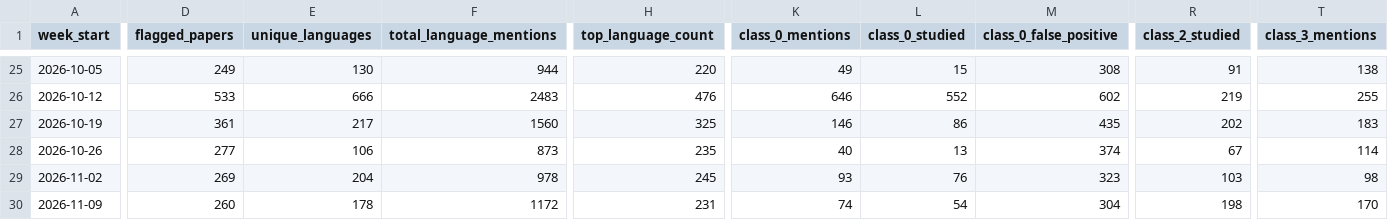
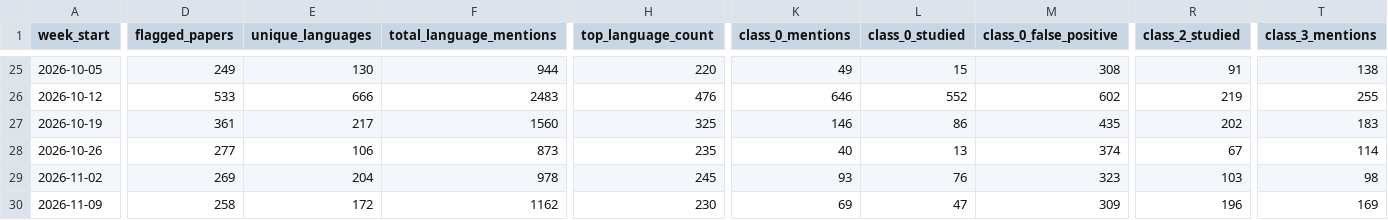
Before and after one commit to kavindu-w/langtrend, a CSV file: data/processed/weekly_summary.csv, drawn as a sheet; only a part is shown, gaps mark what is left out; the diff covers the shown part only; the diff names each change by its address in the sheet, - before the commit and + after, or states it on an @@ line.

```diff
--- a/data/processed/weekly_summary.csv
+++ b/data/processed/weekly_summary.csv
-D30 (flagged_papers): 260
+D30 (flagged_papers): 258
-E30 (unique_languages): 178
+E30 (unique_languages): 172
-F30 (total_language_mentions): 1172
+F30 (total_language_mentions): 1162
-H30 (top_language_count): 231
+H30 (top_language_count): 230
-K30 (class_0_mentions): 74
+K30 (class_0_mentions): 69
-L30 (class_0_studied): 54
+L30 (class_0_studied): 47
-M30 (class_0_false_positive): 304
+M30 (class_0_false_positive): 309
-R30 (class_2_studied): 198
+R30 (class_2_studied): 196
-T30 (class_3_mentions): 170
+T30 (class_3_mentions): 169
```
Also changed, not shown: 12 edited cells elsewhere in this file, 13 other files.
